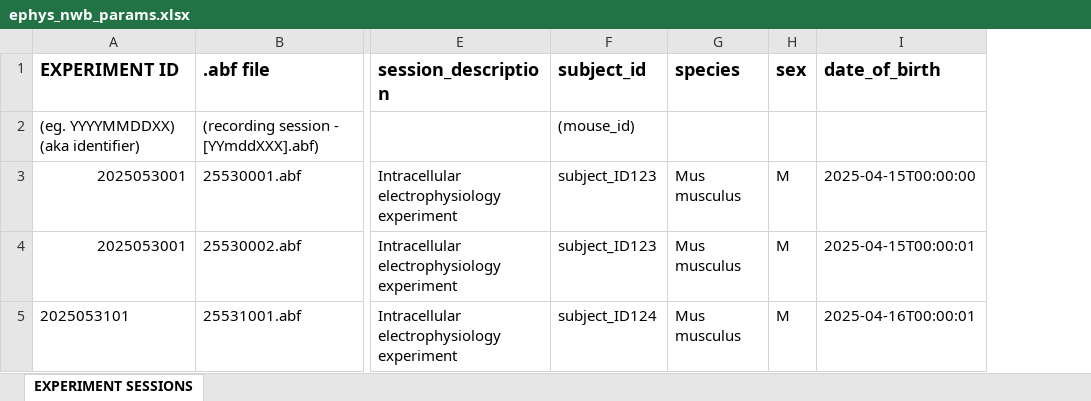
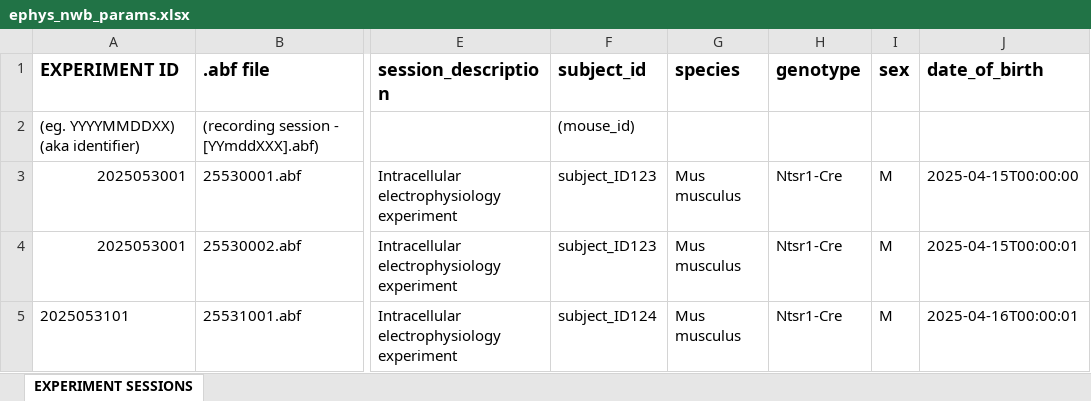
Before and after one commit to xiubert/icephys_abf2nwb, an Excel workbook: ephys_nwb_params.xlsx, sheet EXPERIMENT SESSIONS, drawn as a sheet; only a part is shown, gaps mark what is left out; values as stored, in another font and other column widths than the file's, no borders; the diff names each change by its address in the sheet, - before the commit and + after, or states it on an @@ line.

Commit message:
add genotype to subject metadata

```diff
--- a/ephys_nwb_params.xlsx (sheet EXPERIMENT SESSIONS)
+++ b/ephys_nwb_params.xlsx (sheet EXPERIMENT SESSIONS)
+column H (genotype), rows 3-5: all Ntsr1-Cre
```
Also changed, not shown: 2 other files.
